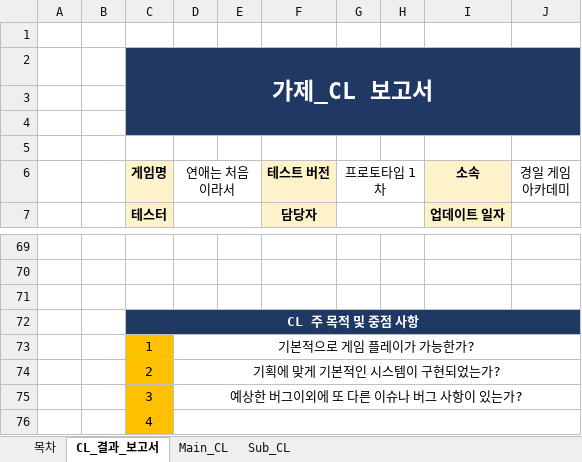
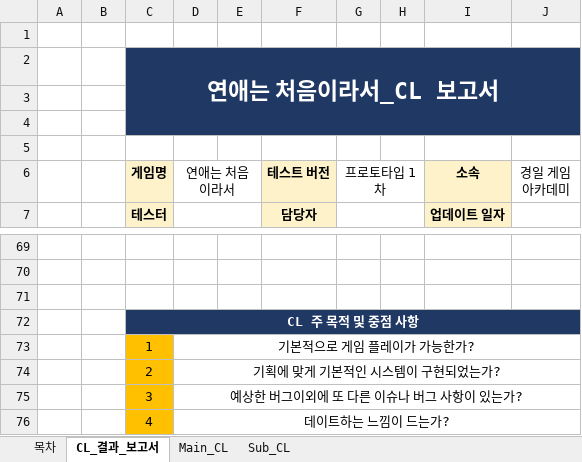
Before and after one commit to Kjaeseong/RocketTeamDocu, an Excel workbook: 05.기획팀 문서/221024_4팀CL_V100.xlsx, sheet CL_결과_보고서, drawn as a sheet; only a part is shown, gaps mark what is left out; values as stored, in another font and other column widths than the file's, no borders; the diff names each change by its address in the sheet, - before the commit and + after, or states it on an @@ line.

```diff
--- a/05.기획팀 문서/221024_4팀CL_V100.xlsx (sheet CL_결과_보고서)
+++ b/05.기획팀 문서/221024_4팀CL_V100.xlsx (sheet CL_결과_보고서)
-C2 (게임명): 가제_CL 보고서
+C2 (게임명): 연애는 처음이라서_CL 보고서
-D76 (연애는 처음이라서): (empty)
+D76 (연애는 처음이라서): 데이트하는 느낌이 드는가?
```
Also changed, not shown: sheet Main_CL.
